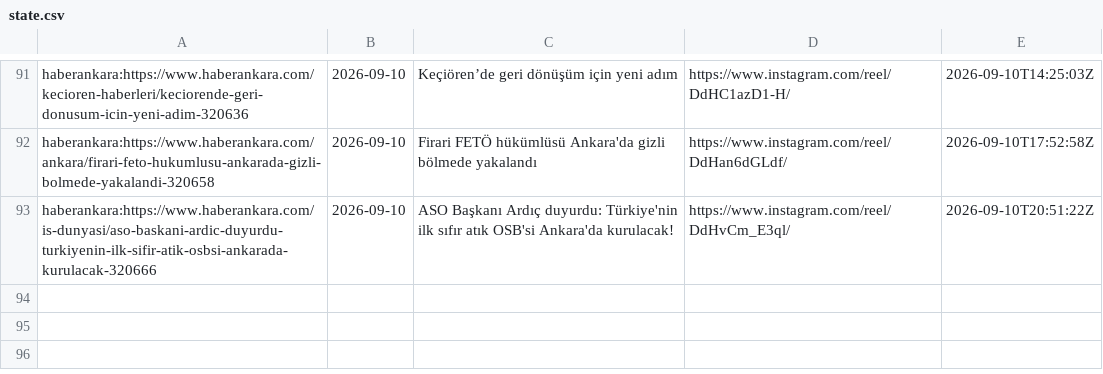
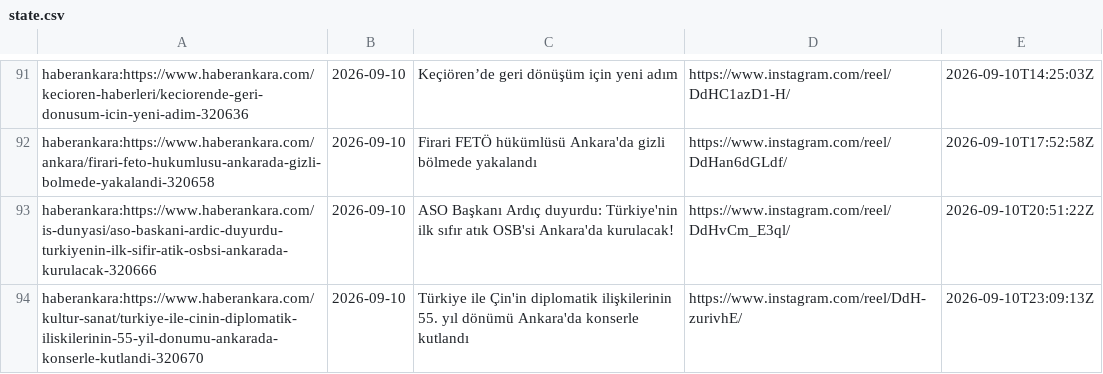
Before and after one commit to beachturk/6saniyedeankara-pipeline, a CSV file: projects/ankara/state.csv, drawn as a sheet; only a part is shown, gaps mark what is left out.

```diff
--- a/projects/ankara/state.csv
+++ b/projects/ankara/state.csv
@@ -93 +93,2 @@ haberankara:https://www.haberankara.com/ankara/firari-feto-hukumlusu-ankarada-gi
 haberankara:https://www.haberankara.com/is-dunyasi/aso-baskani-ardic-duyurdu-turkiyenin-ilk-sifir-atik-osbsi-ankarada-kurulacak-320666,2026-09-10,ASO Başkanı Ardıç duyurdu: Türkiye'nin ilk sıfır atık OSB'si Ankara'da kurulacak!,https://www.instagram.com/reel/DdHvCm_E3ql/,2026-09-10T20:51:22Z
+haberankara:https://www.haberankara.com/kultur-sanat/turkiye-ile-cinin-diplomatik-iliskilerinin-55-yil-donumu-ankarada-konserle-kutlandi-320670,2026-09-10,Türkiye ile Çin'in diplomatik ilişkilerinin 55. yıl dönümü Ankara'da konserle kutlandı,https://www.instagram.com/reel/DdH-zurivhE/,2026-09-10T23:09:13Z
```
